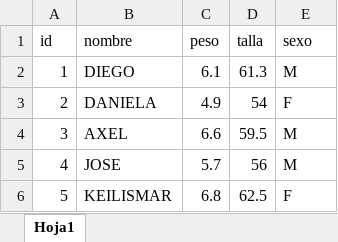
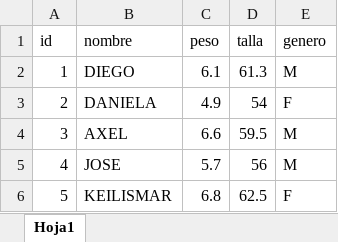
Before and after one commit to Flukus99/api_python_mianthro, an Excel workbook: data_UDS.xlsx, sheet Hoja1, drawn as a sheet; only a part is shown; values as stored, in another font and other column widths than the file's, no borders; the diff names each change by its address in the sheet, - before the commit and + after, or states it on an @@ line.

```diff
--- a/data_UDS.xlsx (sheet Hoja1)
+++ b/data_UDS.xlsx (sheet Hoja1)
-E1: sexo
+E1: genero
```
Also changed, not shown: 2 other files.
